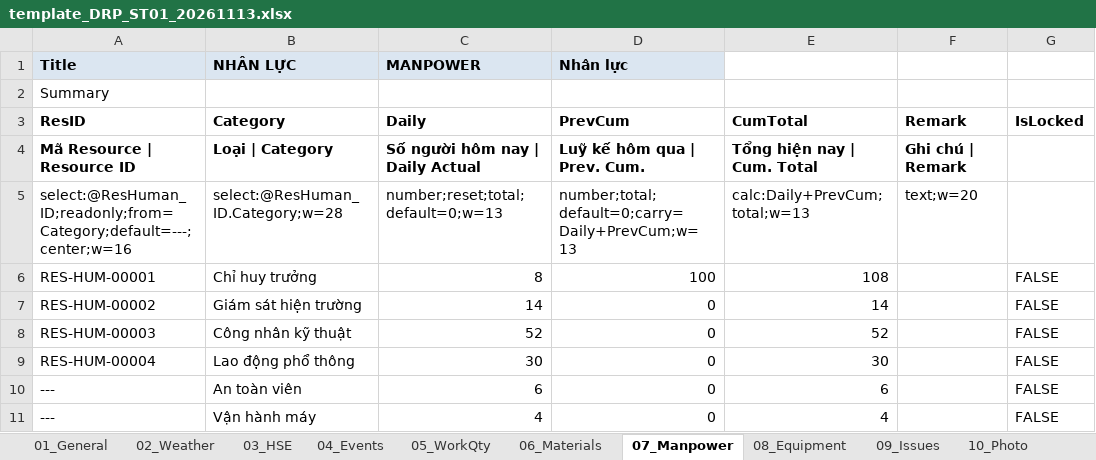
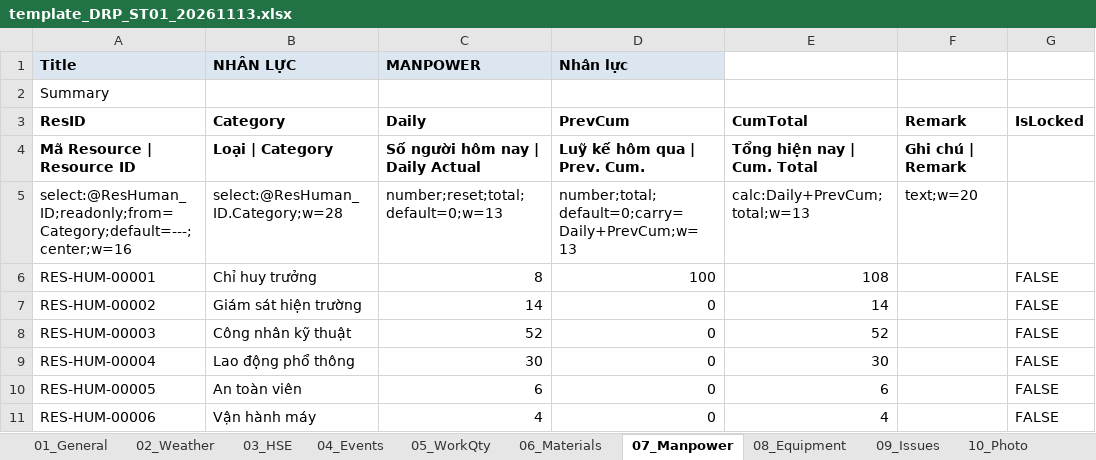
Before and after one commit to raymondtruongdev/DQM_workspace_portal, an Excel workbook: data_test/sharepoint_sample/_template/template_DRP_ST01_20261113.xlsx, sheet 07_Manpower, drawn as a sheet; values as stored, in another font and other column widths than the file's, no borders; the diff names each change by its address in the sheet, - before the commit and + after, or states it on an @@ line.

```diff
--- a/data_test/sharepoint_sample/_template/template_DRP_ST01_20261113.xlsx (sheet 07_Manpower)
+++ b/data_test/sharepoint_sample/_template/template_DRP_ST01_20261113.xlsx (sheet 07_Manpower)
-A10 (Title): ---
+A10 (Title): RES-HUM-00005
-A11 (Title): ---
+A11 (Title): RES-HUM-00006
```
Also changed, not shown: sheet 08_Equipment, data_test/sharepoint_sample/CatalogItems_list.xlsx.
